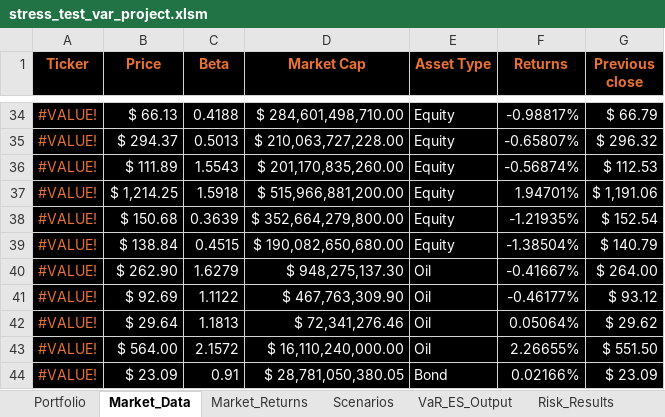
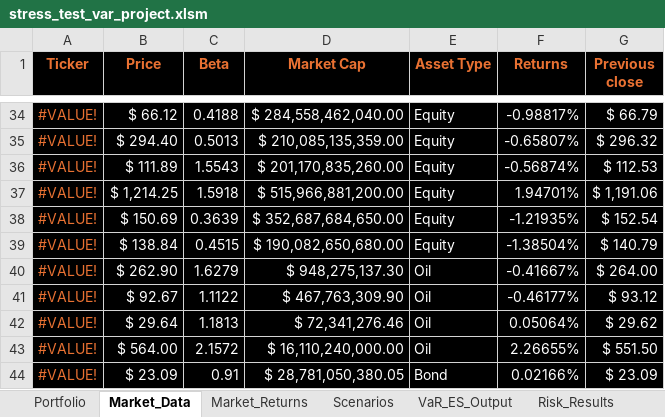
Before and after one commit to marwanferreira/portfolio-risk-simulator-vba, an Excel workbook: stress_test_var_project.xlsm, sheet Market_Data, drawn as a sheet; only a part is shown, gaps mark what is left out; values as stored, in another font and other column widths than the file's, no borders; the diff covers the shown part only; the diff names each change by its address in the sheet, - before the commit and + after, or states it on an @@ line.

```diff
--- a/stress_test_var_project.xlsm (sheet Market_Data)
+++ b/stress_test_var_project.xlsm (sheet Market_Data)
-B34 (Price): $ 66.13
+B34 (Price): $ 66.12
-D34 (Market Cap): $ 284,601,498,710.00
+D34 (Market Cap): $ 284,558,462,040.00
-B35 (Price): $ 294.37
+B35 (Price): $ 294.40
-D35 (Market Cap): $ 210,063,727,228.00
+D35 (Market Cap): $ 210,085,135,359.00
-B38 (Price): $ 150.68
+B38 (Price): $ 150.69
-D38 (Market Cap): $ 352,664,279,800.00
+D38 (Market Cap): $ 352,687,684,650.00
-B41 (Price): $ 92.69
+B41 (Price): $ 92.67
```
Also changed, not shown: 18 edited cells elsewhere in this sheet, sheet DEV_LOG, sheet VaR_ES_Output, sheet Market_Returns, sheet Portfolio.
